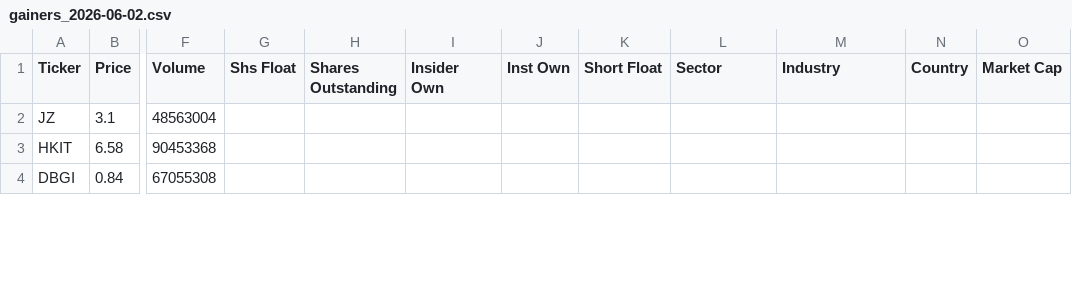
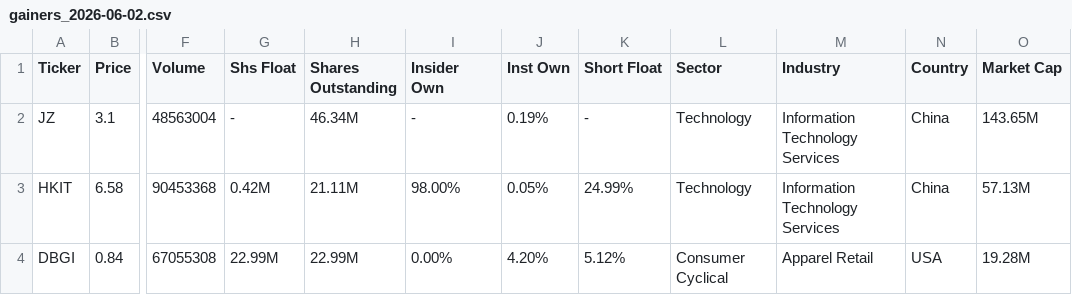
Before and after one commit to bocchinofr/colab_automation, a CSV file: output/gainers_2026-06-02.csv, drawn as a sheet; only a part is shown, gaps mark what is left out; the diff covers the shown part only; the diff names each change by its address in the sheet, - before the commit and + after, or states it on an @@ line.

Commit message:
📋 Finviz output Tue Jun  2 08:47:26 UTC 2026

```diff
--- a/output/gainers_2026-06-02.csv
+++ b/output/gainers_2026-06-02.csv
-G2 (Shs Float): (empty)
+G2 (Shs Float): -
-H2 (Shares Outstanding): (empty)
+H2 (Shares Outstanding): 46.34M
-I2 (Insider Own): (empty)
+I2 (Insider Own): -
-J2 (Inst Own): (empty)
+J2 (Inst Own): 0.19%
-K2 (Short Float): (empty)
+K2 (Short Float): -
-L2:L3 (Sector): (empty)
+L2:L3 (Sector): Technology
-M2:M3 (Industry): (empty)
+M2:M3 (Industry): Information Technology Services
-N2:N3 (Country): (empty)
+N2:N3 (Country): China
-O2 (Market Cap): (empty)
+O2 (Market Cap): 143.65M
-G3 (Shs Float): (empty)
+G3 (Shs Float): 0.42M
-H3 (Shares Outstanding): (empty)
+H3 (Shares Outstanding): 21.11M
-I3 (Insider Own): (empty)
+I3 (Insider Own): 98.00%
-J3 (Inst Own): (empty)
+J3 (Inst Own): 0.05%
-K3 (Short Float): (empty)
+K3 (Short Float): 24.99%
-O3 (Market Cap): (empty)
+O3 (Market Cap): 57.13M
-G4 (Shs Float): (empty)
+G4 (Shs Float): 22.99M
-H4 (Shares Outstanding): (empty)
+H4 (Shares Outstanding): 22.99M
-I4 (Insider Own): (empty)
+I4 (Insider Own): 0.00%
-J4 (Inst Own): (empty)
+J4 (Inst Own): 4.20%
-K4 (Short Float): (empty)
+K4 (Short Float): 5.12%
-L4 (Sector): (empty)
+L4 (Sector): Consumer Cyclical
-M4 (Industry): (empty)
+M4 (Industry): Apparel Retail
-N4 (Country): (empty)
+N4 (Country): USA
-O4 (Market Cap): (empty)
+O4 (Market Cap): 19.28M
```
Also changed, not shown: 99 edited cells elsewhere in this file.
